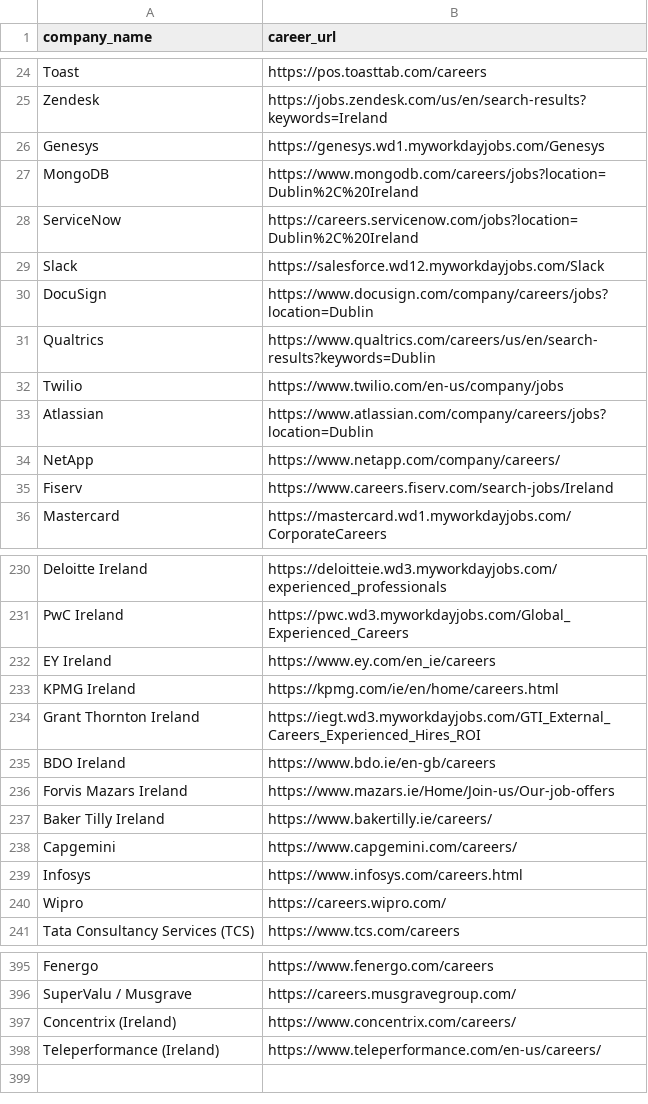
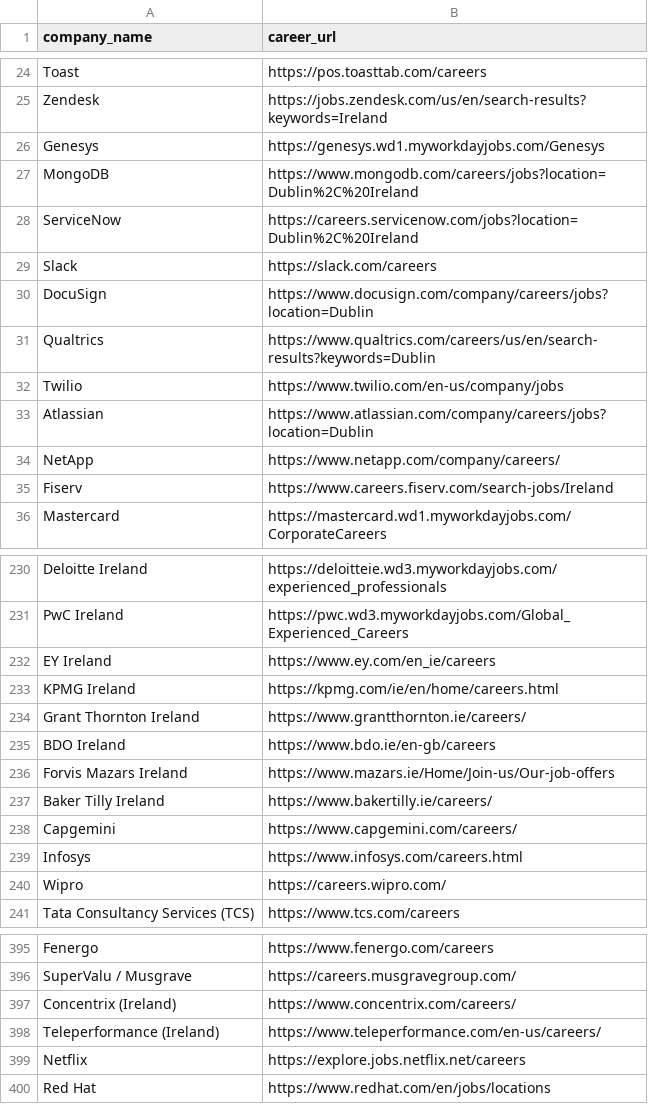
Before and after one commit to SumanChakrabarty/Job-Finder, a CSV file: Job_Automation.csv, drawn as a sheet; only a part is shown, gaps mark what is left out.

```diff
--- a/Job_Automation.csv
+++ b/Job_Automation.csv
@@ -28,3 +28,3 @@ MongoDB,https://www.mongodb.com/careers/jobs?location=Dublin%2C%20Ireland
 ServiceNow,https://careers.servicenow.com/jobs?location=Dublin%2C%20Ireland
-Slack,https://salesforce.wd12.myworkdayjobs.com/Slack
+Slack,https://slack.com/careers
 DocuSign,https://www.docusign.com/company/careers/jobs?location=Dublin
@@ -233,3 +233,3 @@ EY Ireland,https://www.ey.com/en_ie/careers
 KPMG Ireland,https://kpmg.com/ie/en/home/careers.html
-Grant Thornton Ireland,https://iegt.wd3.myworkdayjobs.com/GTI_External_Careers_Experienced_Hires_ROI
+Grant Thornton Ireland,https://www.grantthornton.ie/careers/
 BDO Ireland,https://www.bdo.ie/en-gb/careers
@@ -398 +398,3 @@ Concentrix (Ireland),https://www.concentrix.com/careers/
 Teleperformance (Ireland),https://www.teleperformance.com/en-us/careers/
+Netflix,https://explore.jobs.netflix.net/careers
+Red Hat,https://www.redhat.com/en/jobs/locations
```
Also changed, not shown: 1 other file.
